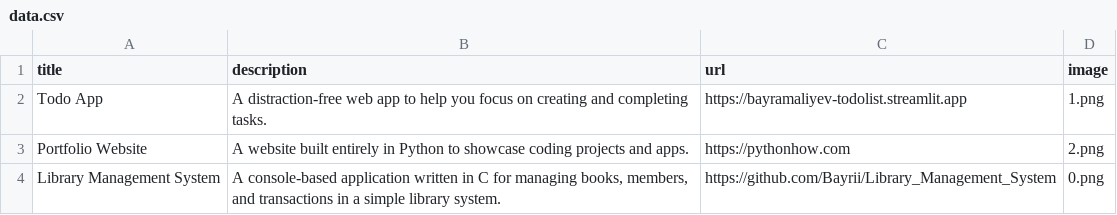
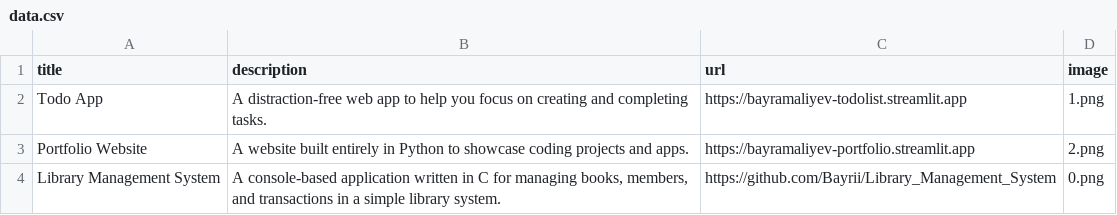
Before and after one commit to Bayrii/bayram-aliyev-portfolio, a CSV file: data.csv, drawn as a sheet.

Commit message:
Ready to deploy v4

```diff
--- a/data.csv
+++ b/data.csv
@@ -2,3 +2,3 @@ title;description;url;image
 Todo App;A distraction-free web app to help you focus on creating and completing tasks.;https://bayramaliyev-todolist.streamlit.app;1.png
-Portfolio Website;A website built entirely in Python to showcase coding projects and apps.;https://pythonhow.com;2.png
+Portfolio Website;A website built entirely in Python to showcase coding projects and apps.;https://bayramaliyev-portfolio.streamlit.app;2.png
 Library Management System;A console-based application written in C for managing books, members, and transactions in a simple library system.;https://github.com/Bayrii/Library_Management_System;0.png
```
